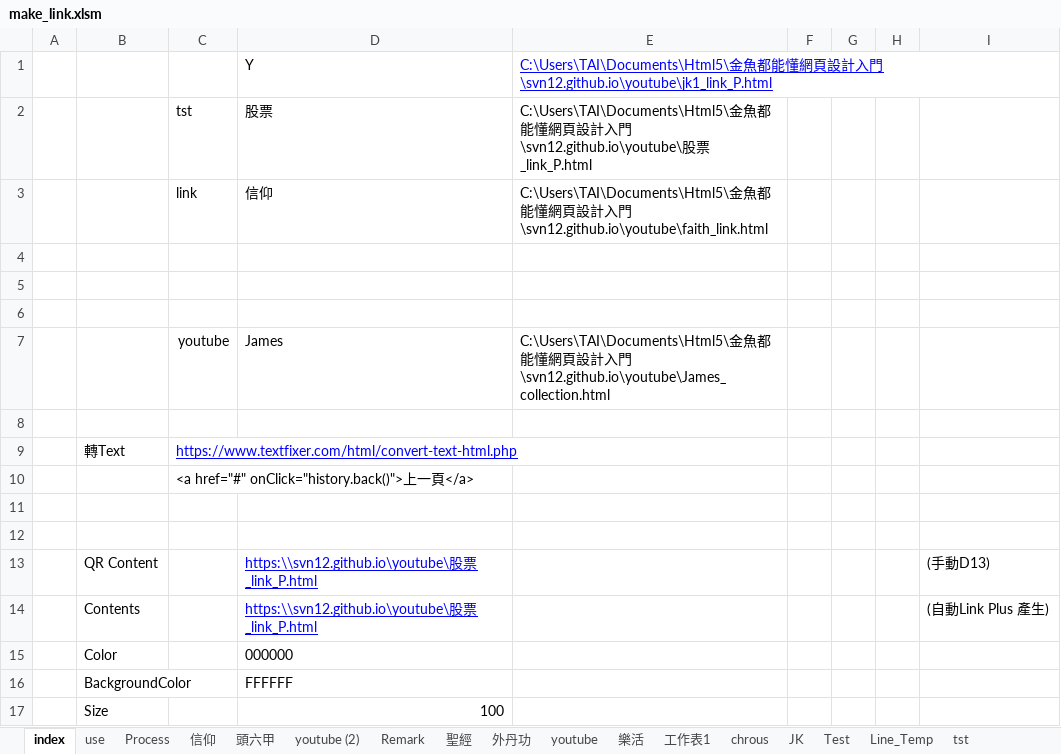
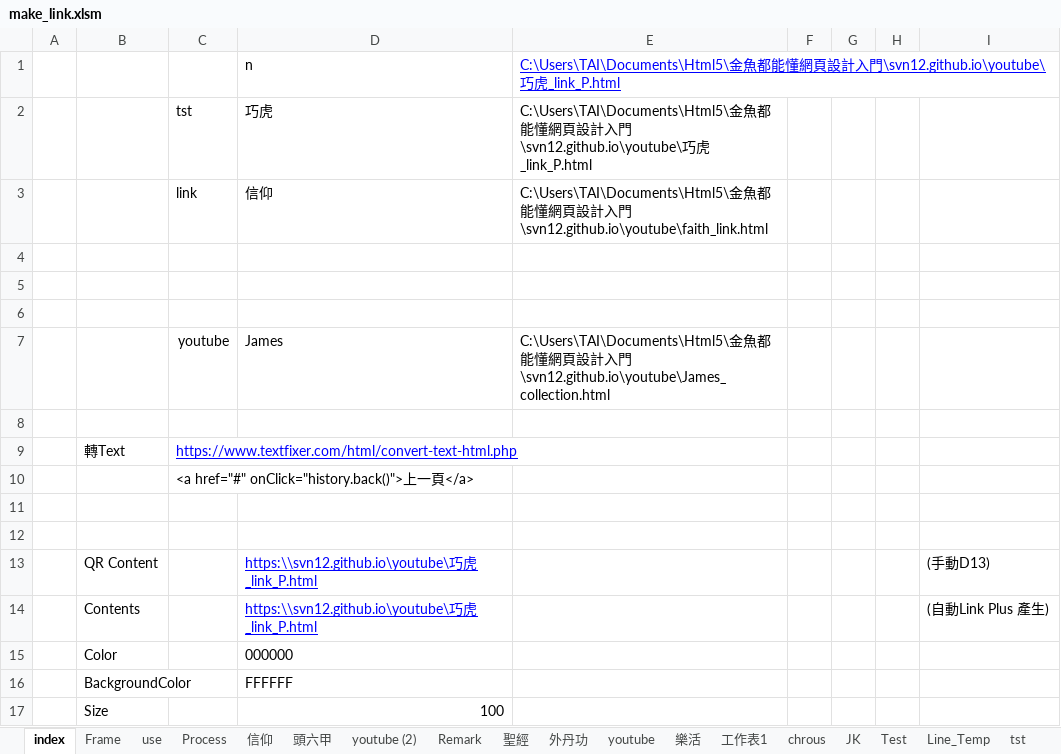
Before and after one commit to svn12/svn12.github.io, an Excel workbook: make_link.xlsm, sheet index, drawn as a sheet; only a part is shown; values as stored, in another font and other column widths than the file's, no borders; charts and pictures not drawn; removed rows and columns are numbered as before the commit, all else as after; the diff names each change by its address in the sheet, - before the commit and + after, or states it on an @@ line.

```diff
--- a/make_link.xlsm (sheet index)
+++ b/make_link.xlsm (sheet index)
+sheet tab: Frame
-row 1:  |  |  | Y | C:\Users\TAI\Documents\Html5\金魚都能懂網頁設計入門\svn12.github.io\youtube\jk1_link_P.html
+row 1:  |  |  | n | C:\Users\TAI\Documents\Html5\金魚都能懂網頁設計入門\svn12.github.io\youtube\巧虎_link_P.html
-D2: 股票
+D2: 巧虎
-E2: …門\svn12.github.io\youtube\股票_link_P.html
+E2: …門\svn12.github.io\youtube\巧虎_link_P.html
-D13:D14: https:\\svn12.github.io\youtube\股票_link_P.html
+D13:D14: https:\\svn12.github.io\youtube\巧虎_link_P.html
```
Also changed, not shown: sheet Line_Temp, sheet tst, sheet use, charts or pictures, 1 other file.
